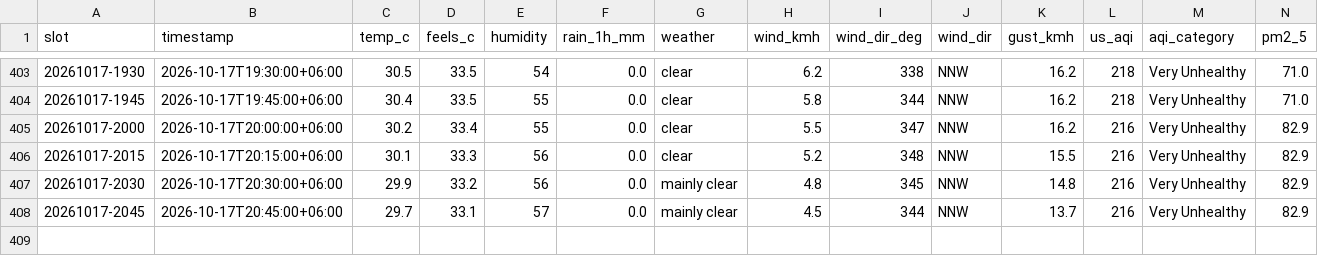
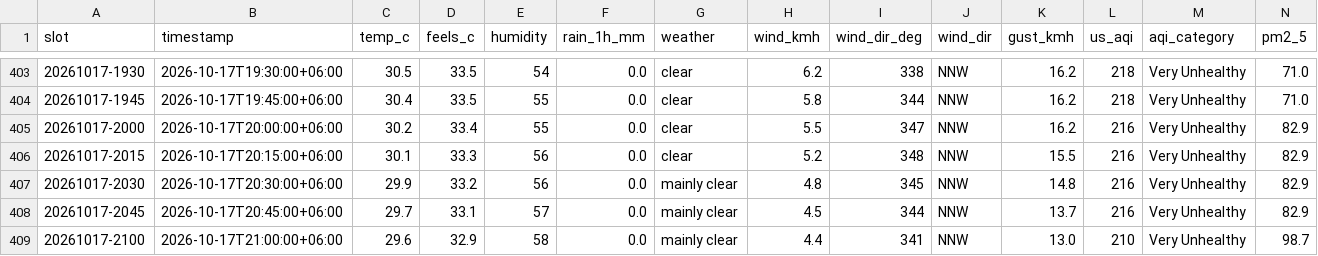
Before and after one commit to wiki-ruhan/Dhaka-Jam-70, a CSV file: data/conditions.csv, drawn as a sheet; only a part is shown, gaps mark what is left out; rows hold the shown columns only; the diff names each change by its address in the sheet, - before the commit and + after, or states it on an @@ line.

```diff
--- a/data/conditions.csv
+++ b/data/conditions.csv
+row 409: 20261017-2100 | 2026-10-17T21:00:00+06:00 | 29.6 | 32.9 | 58 | 0.0 | mainly clear | 4.4 | 341 | NNW | 13.0 | 210 | Very Unhealthy | 98.7
```
Also changed, not shown: data/daily/ranking/2026-10-17_ranking.csv, data/daily_summary.csv, 15 other files.
